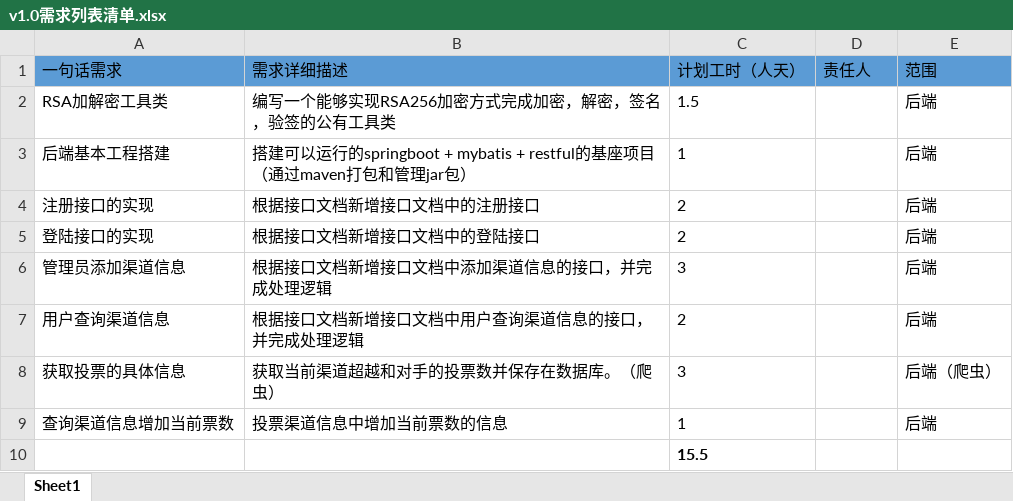
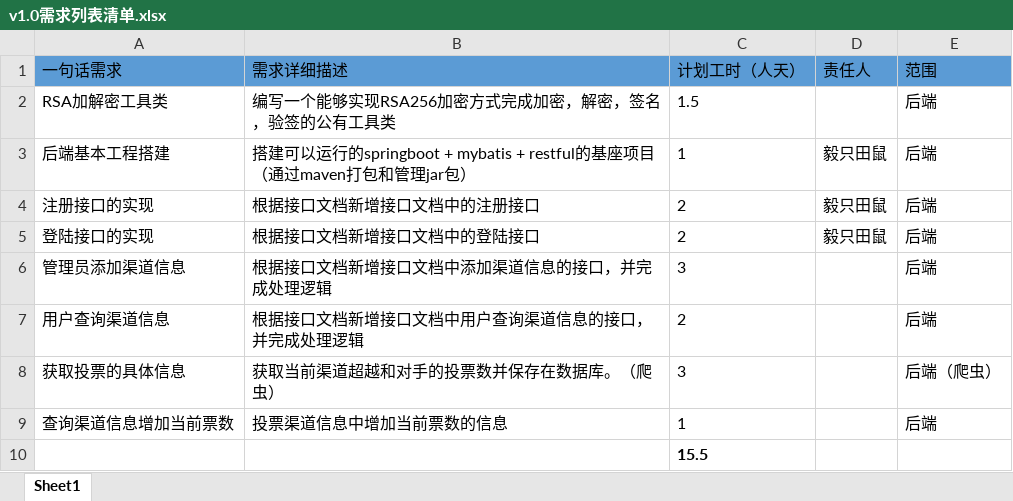
Before and after one commit to lsfollowmyheart/CYVoteTool, an Excel workbook: 项目文档/v1.0/v1.0需求列表清单.xlsx, sheet Sheet1, drawn as a sheet; values as stored, in another font and other column widths than the file's, no borders; the diff names each change by its address in the sheet, - before the commit and + after, or states it on an @@ line.

```diff
--- a/项目文档/v1.0/v1.0需求列表清单.xlsx (sheet Sheet1)
+++ b/项目文档/v1.0/v1.0需求列表清单.xlsx (sheet Sheet1)
-D3:D5 (责任人): (empty)
+D3:D5 (责任人): 毅只田鼠
```
Also changed, not shown: 8 other files.
